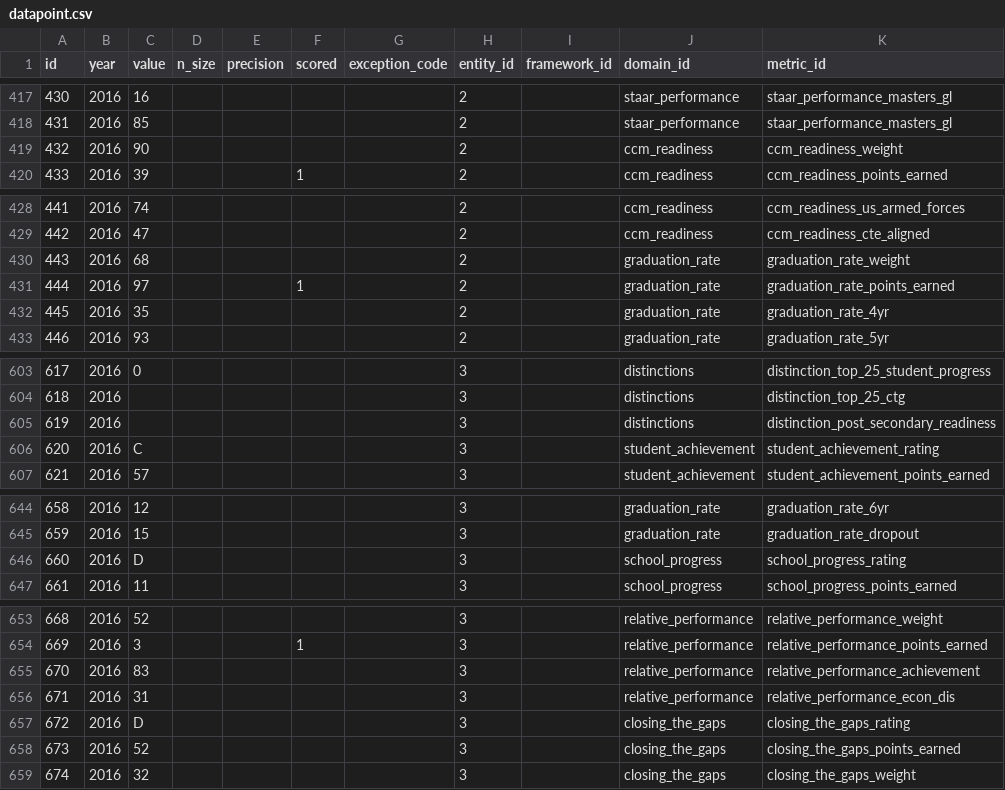
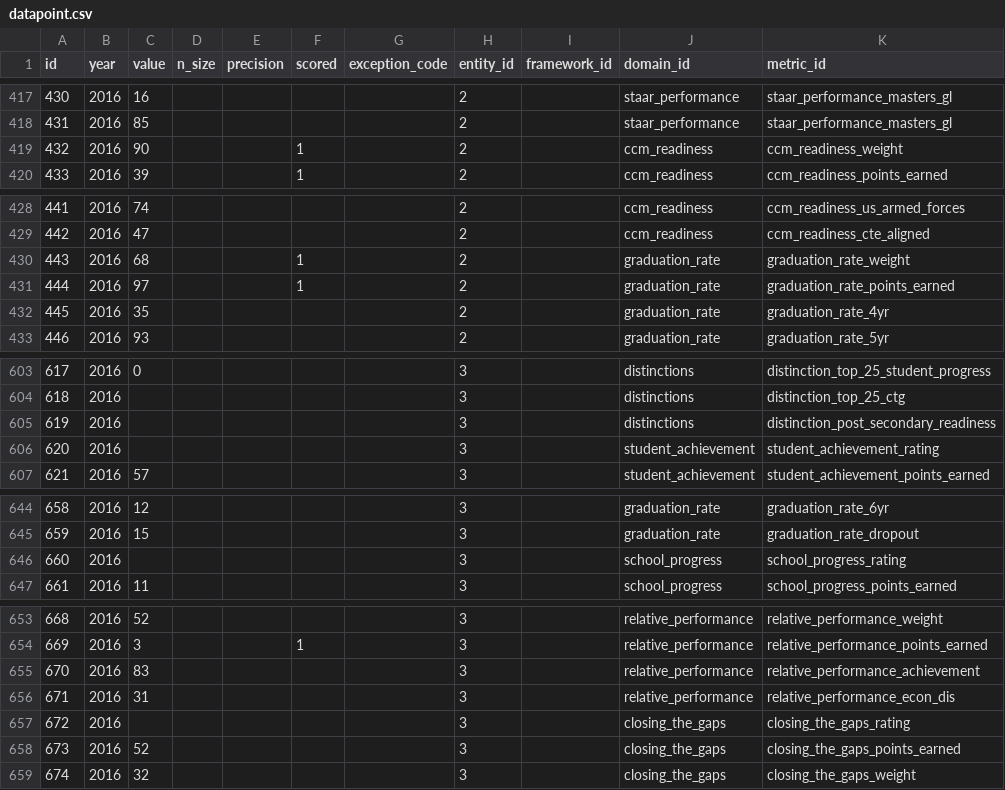
Before and after one commit to arwebb/arwebb-website.github.io, a CSV file: csv/datapoint.csv, drawn as a sheet; only a part is shown, gaps mark what is left out; the diff covers the shown part only; the diff names each change by its address in the sheet, - before the commit and + after, or states it on an @@ line.

```diff
--- a/csv/datapoint.csv
+++ b/csv/datapoint.csv
-F419 (scored): (empty)
+F419 (scored): 1
-F430 (scored): (empty)
+F430 (scored): 1
-C606 (value): C
+C606 (value): (empty)
-C646 (value): D
+C646 (value): (empty)
-C657 (value): D
+C657 (value): (empty)
```
Also changed, not shown: 2 added rows and 24 edited cells elsewhere in this file, csv/datapoint_translation.csv.
